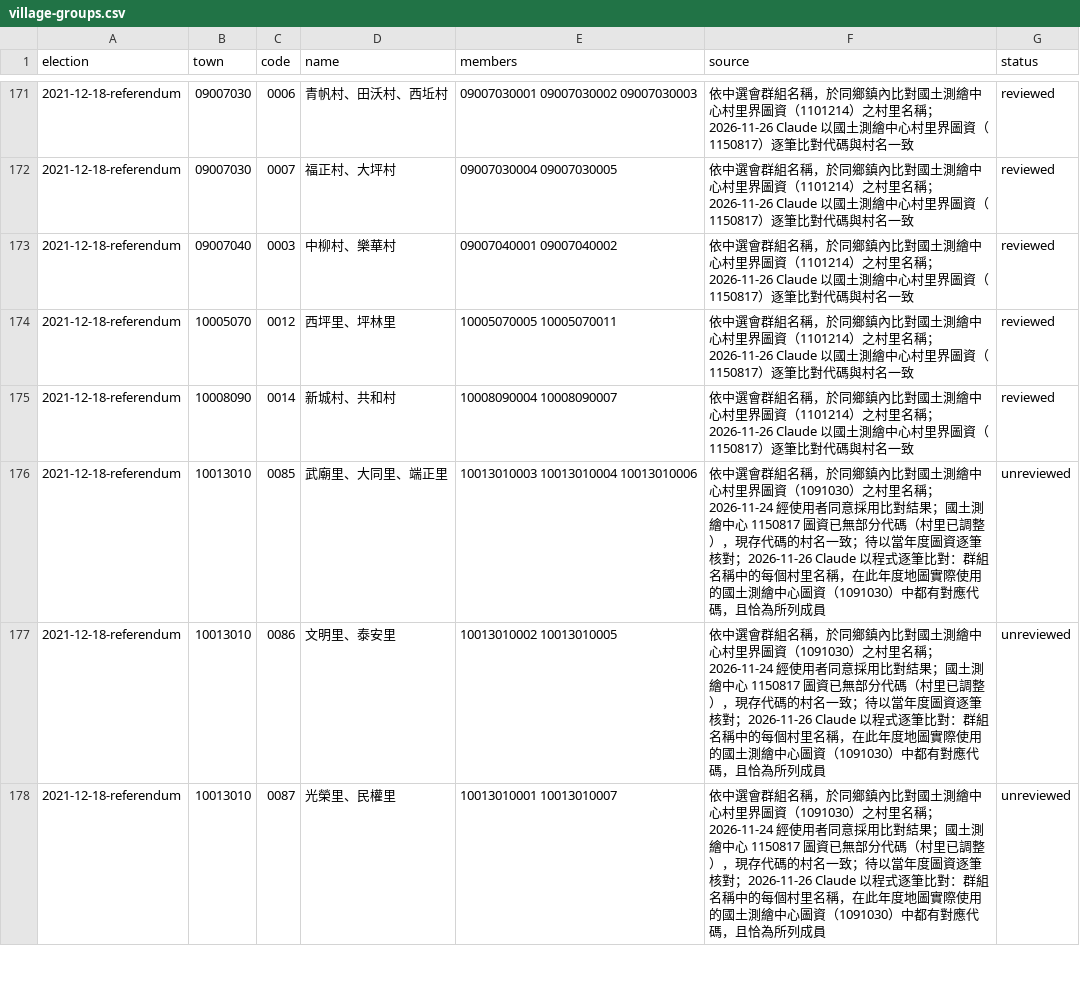
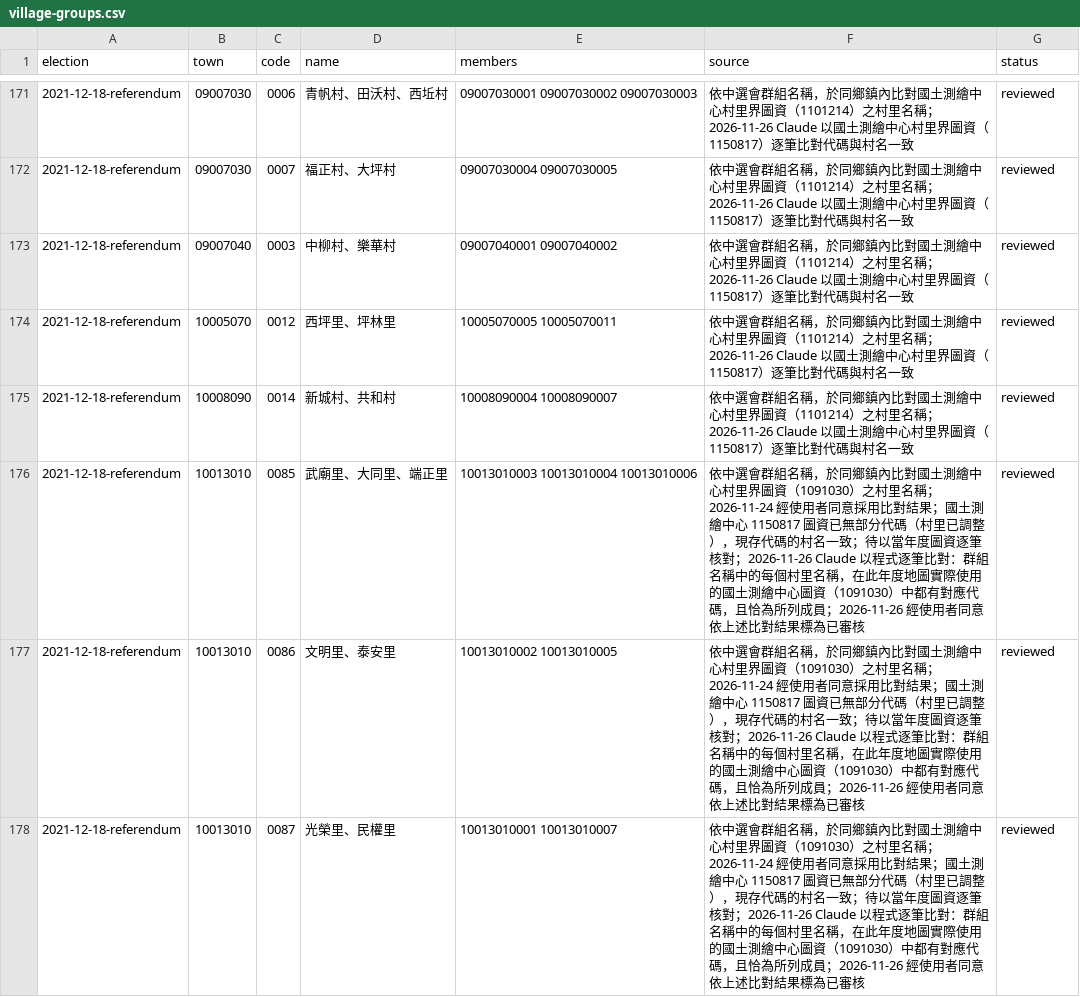
Before and after one commit to harlos0517/vote, a CSV file: packages/etl/mappings/village-groups.csv, drawn as a sheet; only a part is shown, gaps mark what is left out; the diff covers the shown part only.

```diff
--- a/packages/etl/mappings/village-groups.csv
+++ b/packages/etl/mappings/village-groups.csv
@@ -175,4 +175,4 @@ election,town,code,name,members,source,status
 2021-12-18-referendum,10008090,0014,新城村、共和村,10008090004 10008090007,依中選會群組名稱，於同鄉鎮內比對國土測繪中心村里界圖資（1101214）之村里名稱；2026-11-26 Claude 以國土測繪中心村里界圖資（1150817）逐筆比對代碼與村名一致,reviewed
-2021-12-18-referendum,10013010,0085,武廟里、大同里、端正里,10013010003 10013010004 10013010006,依中選會群組名稱，於同鄉鎮內比對國土測繪中心村里界圖資（1091030）之村里名稱；2026-11-24 經使用者同意採用比對結果；國土測繪中心 1150817 圖資已無部分代碼（村里已調整），現存代碼的村名一致；待以當年度圖資逐筆核對；2026-11-26 Claude 以程式逐筆比對：群組名稱中的每個村里名稱，在此年度地圖實際使用的國土測繪中心圖資（1091030）中都有對應代碼，且恰為所列成員,unreviewed
-2021-12-18-referendum,10013010,0086,文明里、泰安里,10013010002 10013010005,依中選會群組名稱，於同鄉鎮內比對國土測繪中心村里界圖資（1091030）之村里名稱；2026-11-24 經使用者同意採用比對結果；國土測繪中心 1150817 圖資已無部分代碼（村里已調整），現存代碼的村名一致；待以當年度圖資逐筆核對；2026-11-26 Claude 以程式逐筆比對：群組名稱中的每個村里名稱，在此年度地圖實際使用的國土測繪中心圖資（1091030）中都有對應代碼，且恰為所列成員,unreviewed
-2021-12-18-referendum,10013010,0087,光榮里、民權里,10013010001 10013010007,依中選會群組名稱，於同鄉鎮內比對國土測繪中心村里界圖資（1091030）之村里名稱；2026-11-24 經使用者同意採用比對結果；國土測繪中心 1150817 圖資已無部分代碼（村里已調整），現存代碼的村名一致；待以當年度圖資逐筆核對；2026-11-26 Claude 以程式逐筆比對：群組名稱中的每個村里名稱，在此年度地圖實際使用的國土測繪中心圖資（1091030）中都有對應代碼，且恰為所列成員,unreviewed
+2021-12-18-referendum,10013010,0085,武廟里、大同里、端正里,10013010003 10013010004 10013010006,依中選會群組名稱，於同鄉鎮內比對國土測繪中心村里界圖資（1091030）之村里名稱；2026-11-24 經使用者同意採用比對結果；國土測繪中心 1150817 圖資已無部分代碼（村里已調整），現存代碼的村名一致；待以當年度圖資逐筆核對；2026-11-26 Claude 以程式逐筆比對：群組名稱中的每個村里名稱，在此年度地圖實際使用的國土測繪中心圖資（1091030）中都有對應代碼，且恰為所列成員；2026-11-26 經使用者同意依上述比對結果標為已審核,reviewed
+2021-12-18-referendum,10013010,0086,文明里、泰安里,10013010002 10013010005,依中選會群組名稱，於同鄉鎮內比對國土測繪中心村里界圖資（1091030）之村里名稱；2026-11-24 經使用者同意採用比對結果；國土測繪中心 1150817 圖資已無部分代碼（村里已調整），現存代碼的村名一致；待以當年度圖資逐筆核對；2026-11-26 Claude 以程式逐筆比對：群組名稱中的每個村里名稱，在此年度地圖實際使用的國土測繪中心圖資（1091030）中都有對應代碼，且恰為所列成員；2026-11-26 經使用者同意依上述比對結果標為已審核,reviewed
+2021-12-18-referendum,10013010,0087,光榮里、民權里,10013010001 10013010007,依中選會群組名稱，於同鄉鎮內比對國土測繪中心村里界圖資（1091030）之村里名稱；2026-11-24 經使用者同意採用比對結果；國土測繪中心 1150817 圖資已無部分代碼（村里已調整），現存代碼的村名一致；待以當年度圖資逐筆核對；2026-11-26 Claude 以程式逐筆比對：群組名稱中的每個村里名稱，在此年度地圖實際使用的國土測繪中心圖資（1091030）中都有對應代碼，且恰為所列成員；2026-11-26 經使用者同意依上述比對結果標為已審核,reviewed
```
Also changed, not shown: 58 edited cells elsewhere in this file, 4 other files.
